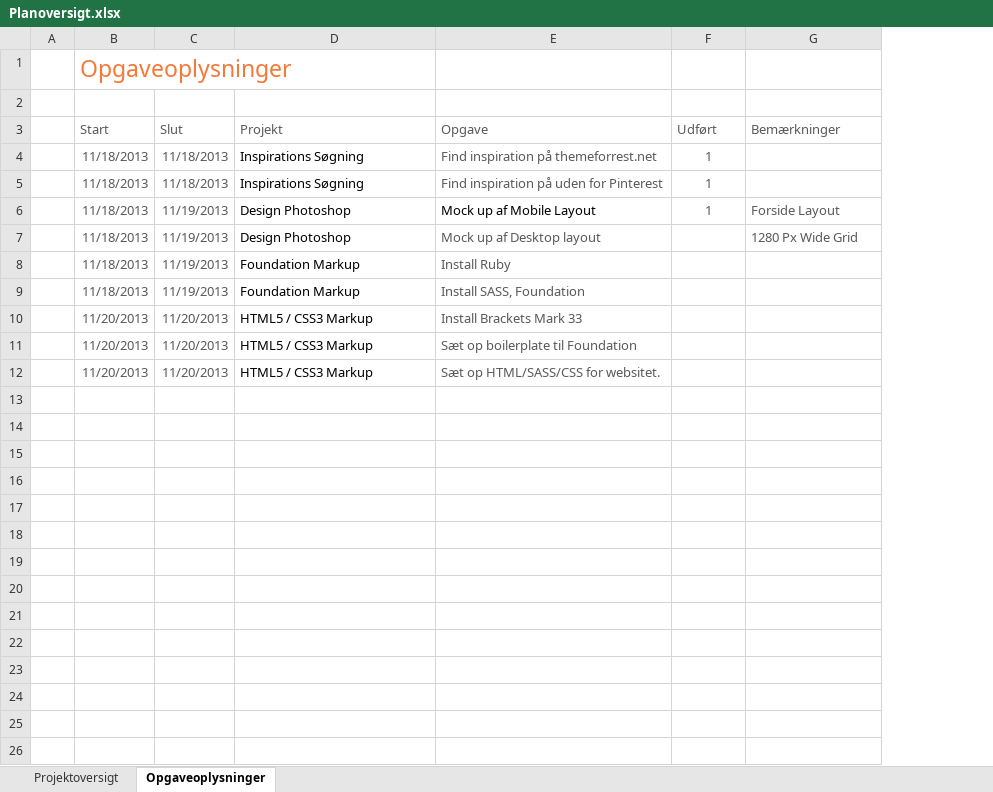
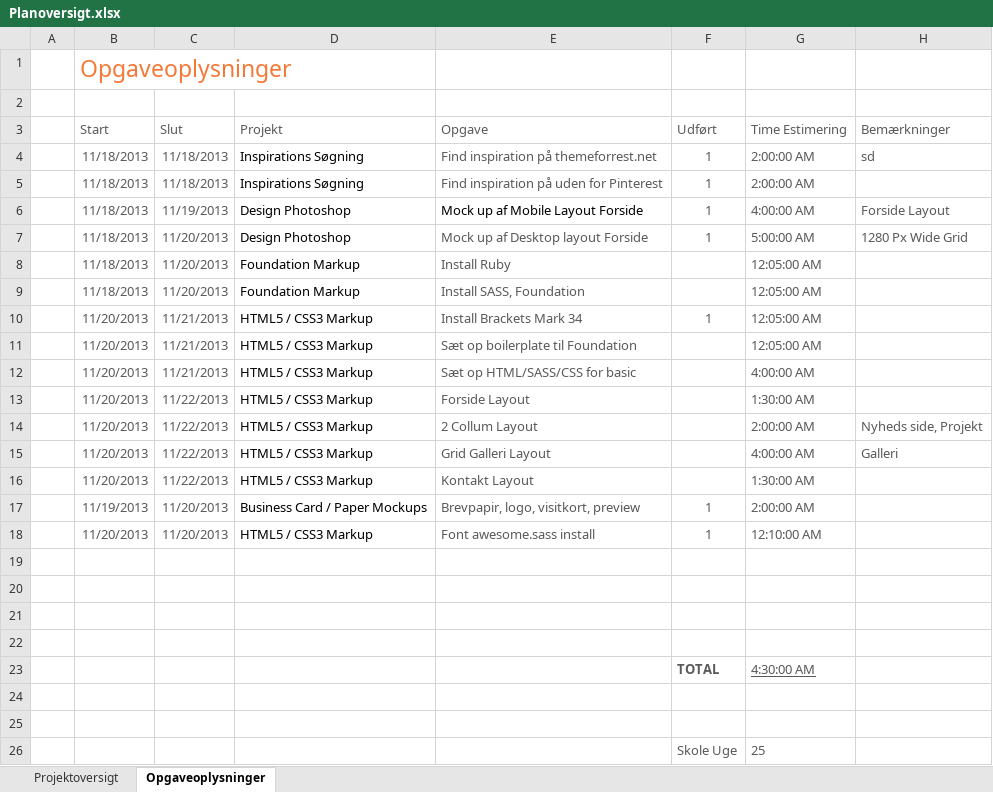
Before and after one commit to Kilnarn/Skole---FormWorks-Architects, an Excel workbook: 4 Dages Prøve/Excel/Planoversigt.xlsx, sheet Opgaveoplysninger, drawn as a sheet; values as stored, in another font and other column widths than the file's, no borders; charts and pictures and conditional formats and table styles not drawn; addresses are those after the commit; the diff names each change by its address in the sheet, - before the commit and + after, or states it on an @@ line.

Commit message:
excel

```diff
--- a/4 Dages Prøve/Excel/Planoversigt.xlsx (sheet Opgaveoplysninger)
+++ b/4 Dages Prøve/Excel/Planoversigt.xlsx (sheet Opgaveoplysninger)
+column G (Time Estimering), rows 4-12: 2:00:00 AM | 2:00:00 AM | 4:00:00 AM | 5:00:00 AM | 12:05:00 AM | 12:05:00 AM | 12:05:00 AM | 12:05:00 AM | 4:00:00 AM
-H4 (Bemærkninger): (empty)
+H4 (Bemærkninger): sd
-E6 (Opgave): Mock up af Mobile Layout
+E6 (Opgave): Mock up af Mobile Layout Forside
-C7:C9 (Slut): 11/19/2013
+C7:C9 (Slut): 11/20/2013
-E7 (Opgave): Mock up af Desktop layout
+E7 (Opgave): Mock up af Desktop layout Forside
-F7 (Udført): (empty)
+F7 (Udført): 1
-C10:C12 (Slut): 11/20/2013
+C10:C12 (Slut): 11/21/2013
-E10 (Opgave): Install Brackets Mark 33
+E10 (Opgave): Install Brackets Mark 34
-F10 (Udført): (empty)
+F10 (Udført): 1
-E12 (Opgave): Sæt op HTML/SASS/CSS for websitet.
+E12 (Opgave): Sæt op HTML/SASS/CSS for basic
+row 13:  | 11/20/2013 | 11/22/2013 | HTML5 / CSS3 Markup | Forside Layout |  | 1:30:00 AM
+row 14:  | 11/20/2013 | 11/22/2013 | HTML5 / CSS3 Markup | 2 Collum Layout |  | 2:00:00 AM | Nyheds side, Projekt
+row 15:  | 11/20/2013 | 11/22/2013 | HTML5 / CSS3 Markup | Grid Galleri Layout |  | 4:00:00 AM | Galleri
+row 16:  | 11/20/2013 | 11/22/2013 | HTML5 / CSS3 Markup | Kontakt Layout |  | 1:30:00 AM
+row 17:  | 11/19/2013 | 11/20/2013 | Business Card / Paper Mockups | Brevpapir, logo, visitkort, preview | 1 | 2:00:00 AM
+row 18:  | 11/20/2013 | 11/20/2013 | HTML5 / CSS3 Markup | Font awesome.sass install | 1 | 12:10:00 AM
+row 19: (empty)
+row 20: (empty)
+row 21: (empty)
+row 22: (empty)
+row 23:  |  |  |  |  | TOTAL | 4:30:00 AM
+row 24: (empty)
+row 25: (empty)
+row 26:  |  |  |  |  | Skole Uge | 25
```
Also changed, not shown: sheet Projektoversigt, charts or pictures.
